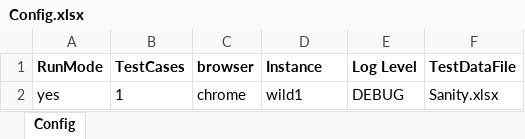
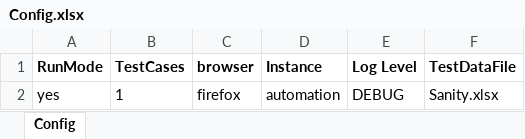
Before and after one commit to sandeepdoddi14/yetendra, an Excel workbook: reimbursement/src/main/resources/Config.xlsx, sheet Config, drawn as a sheet; values as stored, in another font and other column widths than the file's, no borders; the diff names each change by its address in the sheet, - before the commit and + after, or states it on an @@ line.

```diff
--- a/reimbursement/src/main/resources/Config.xlsx (sheet Config)
+++ b/reimbursement/src/main/resources/Config.xlsx (sheet Config)
-C2 (browser): chrome
+C2 (browser): firefox
-D2 (Instance): wild1
+D2 (Instance): automation
```
Also changed, not shown: reimbursement/src/main/resources/Sanity.xlsx, 10 other files.
